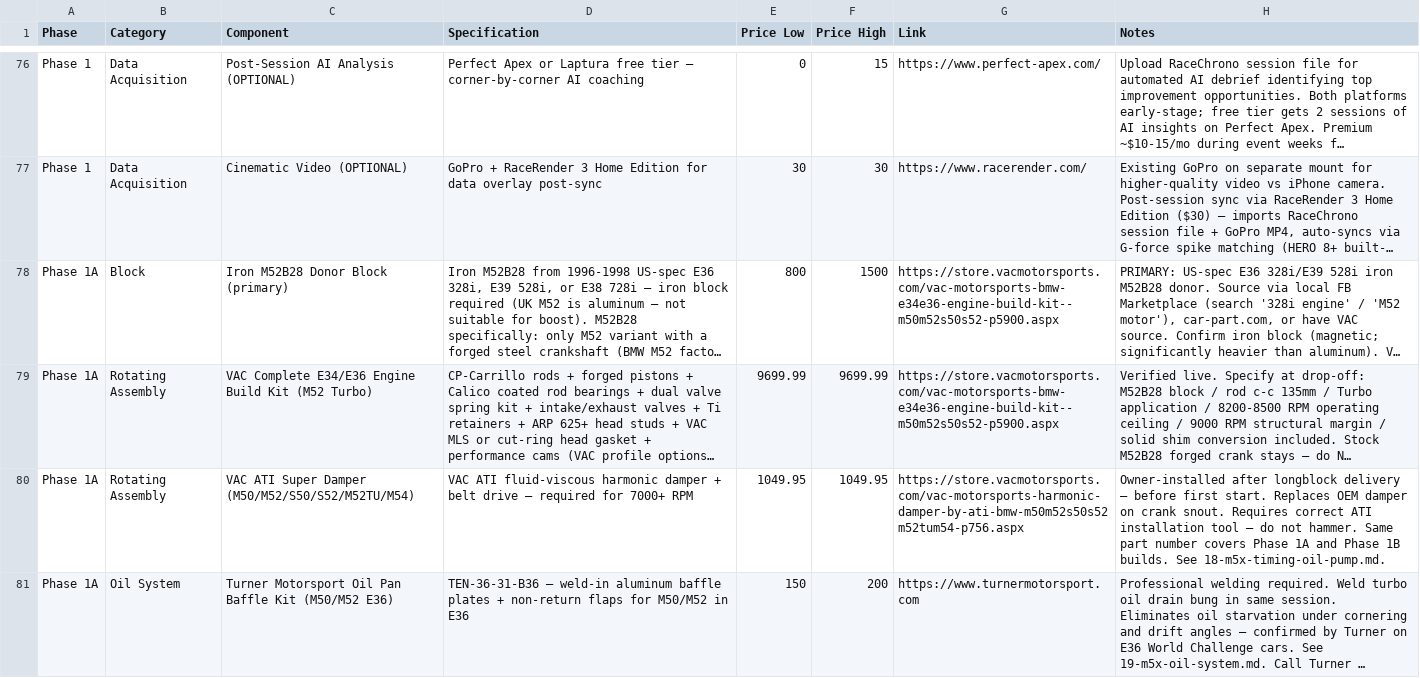
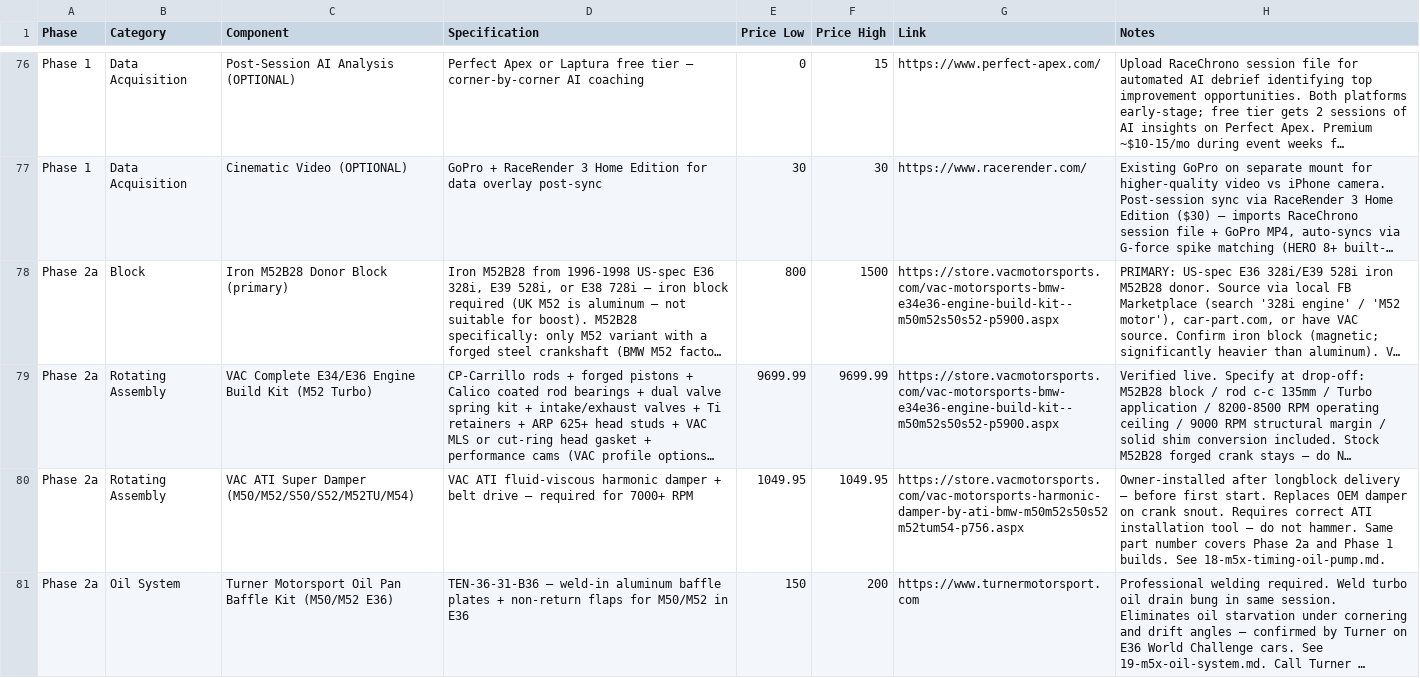
Before and after one commit to wesleyxcooper/e36-build-docs, a CSV file: E36_CSVs/E36_Phase1_Foundation.csv, drawn as a sheet; only a part is shown, gaps mark what is left out; long unchanged cells end in …; the diff covers the shown part only; the diff names each change by its address in the sheet, - before the commit and + after, or states it on an @@ line.

```diff
--- a/E36_CSVs/E36_Phase1_Foundation.csv
+++ b/E36_CSVs/E36_Phase1_Foundation.csv
-A78:A81 (Phase): Phase 1A
+A78:A81 (Phase): Phase 2a
-H80 (Notes): …covers Phase 1A and Phase 1B builds. See…
+H80 (Notes): …covers Phase 2a and Phase 1 builds. See…
```
Also changed, not shown: 4 edited cells elsewhere in this file, E36_CSVs/E36_Phase1_Combined.csv, E36_CSVs/E36_Phase4_Calibration.csv, 43 other files.
